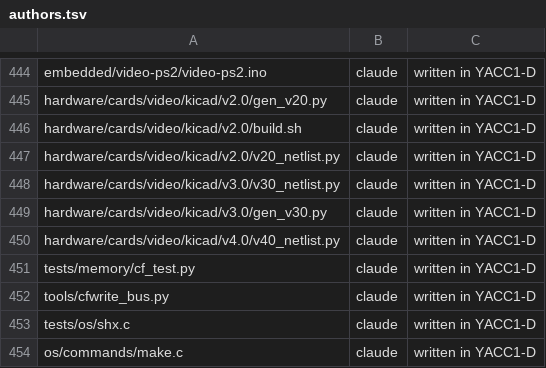
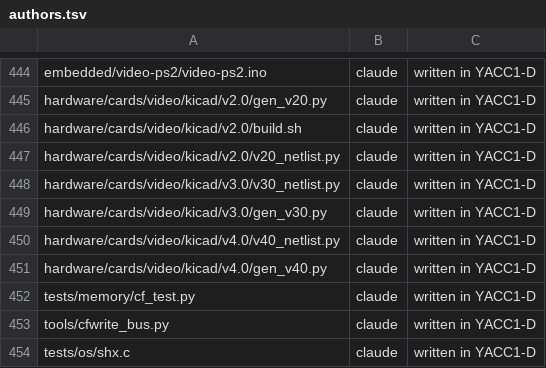
Before and after one commit to ksr/YACC1-D, a TSV file: tools/authors.tsv, drawn as a sheet; only a part is shown, gaps mark what is left out; the shorter side is filled out with more unchanged rows; the diff names each change by its address in the sheet, - before the commit and + after, or states it on an @@ line.

```diff
--- a/tools/authors.tsv
+++ b/tools/authors.tsv
+row 451: hardware/cards/video/kicad/v4.0/gen_v40.py | claude | written in YACC1-D
```
Also changed, not shown: 30 other files.
